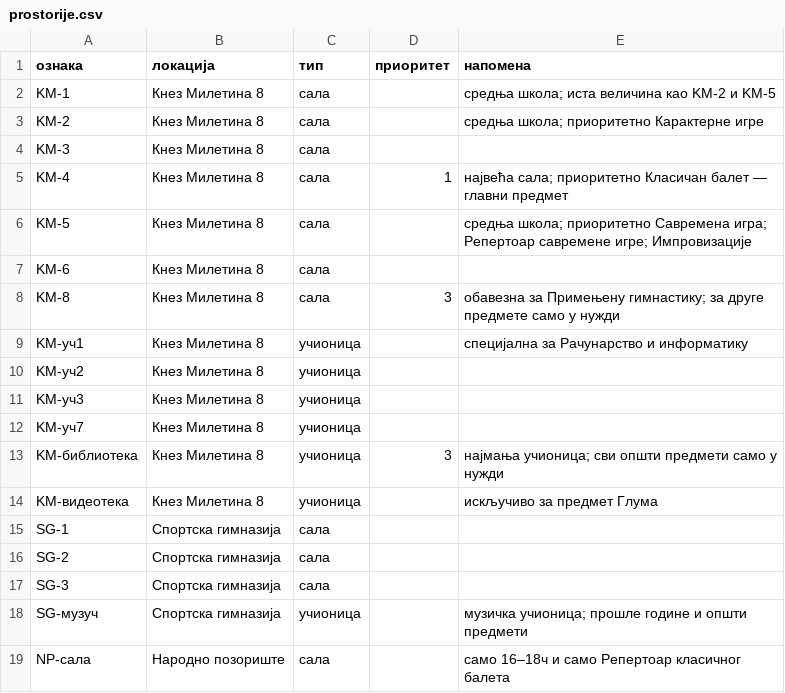
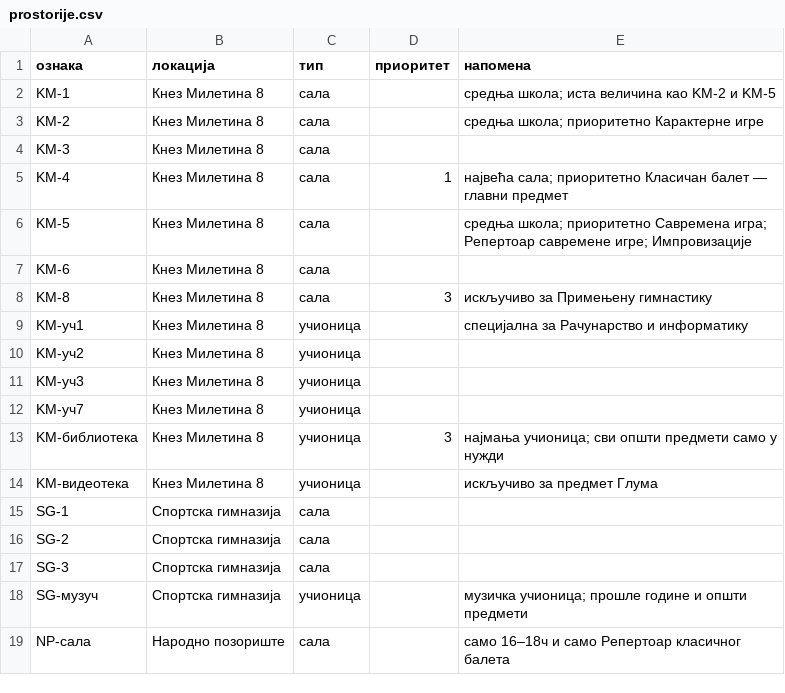
Before and after one commit to natasaikovic/raspored-casova, a CSV file: ulazi/prostorije.csv, drawn as a sheet.

```diff
--- a/ulazi/prostorije.csv
+++ b/ulazi/prostorije.csv
@@ -7,3 +7,3 @@ KM-5,Кнез Милетина 8,сала,,средња школа; приори
 KM-6,Кнез Милетина 8,сала,,
-KM-8,Кнез Милетина 8,сала,3,обавезна за Примењену гимнастику; за друге предмете само у нужди
+KM-8,Кнез Милетина 8,сала,3,искључиво за Примењену гимнастику
 KM-уч1,Кнез Милетина 8,учионица,,специјална за Рачунарство и информатику
```
Also changed, not shown: 6 other files.
